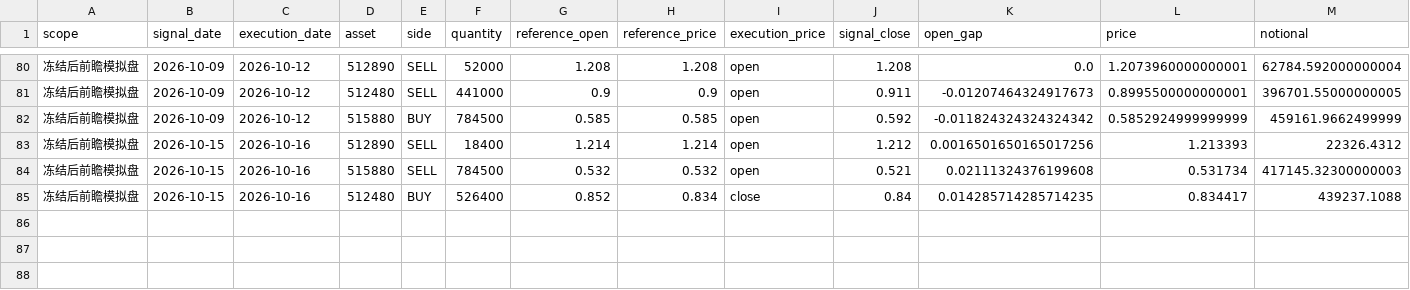
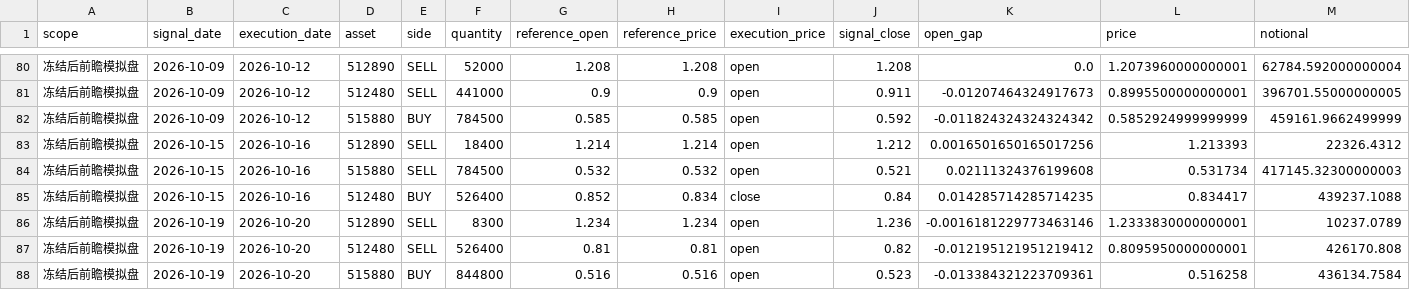
Before and after one commit to MCWang721/lowvol-inverse-offense, a CSV file: strategy_orders.csv, drawn as a sheet; only a part is shown, gaps mark what is left out; rows hold the shown columns only; the diff names each change by its address in the sheet, - before the commit and + after, or states it on an @@ line.

```diff
--- a/strategy_orders.csv
+++ b/strategy_orders.csv
+row 86: 冻结后前瞻模拟盘 | 2026-10-19 | 2026-10-20 | 512890 | SELL | 8300 | 1.234 | 1.234 | open | 1.236 | -0.0016181229773463146 | 1.2333830000000001 | 10237.0789
+row 87: 冻结后前瞻模拟盘 | 2026-10-19 | 2026-10-20 | 512480 | SELL | 526400 | 0.81 | 0.81 | open | 0.82 | -0.012195121951219412 | 0.8095950000000001 | 426170.808
+row 88: 冻结后前瞻模拟盘 | 2026-10-19 | 2026-10-20 | 515880 | BUY | 844800 | 0.516 | 0.516 | open | 0.523 | -0.013384321223709361 | 0.516258 | 436134.7584
```
Also changed, not shown: paper_history.csv, parameter_history.csv, 4 other files.
